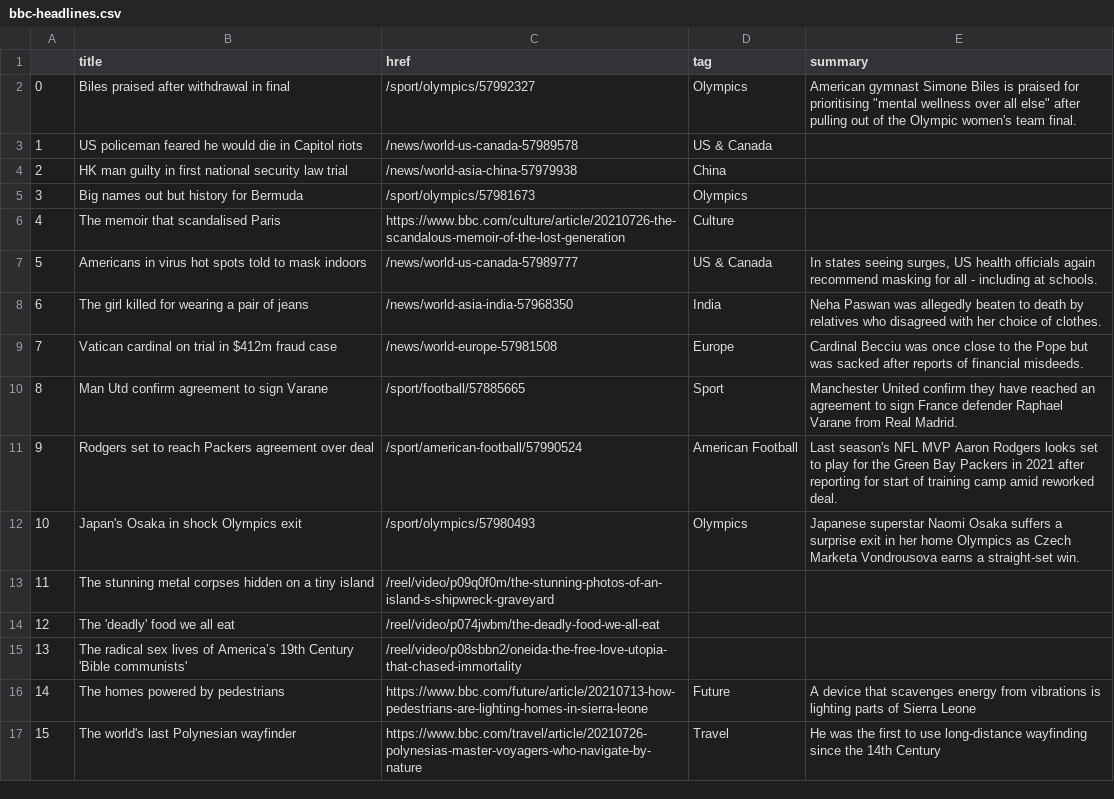
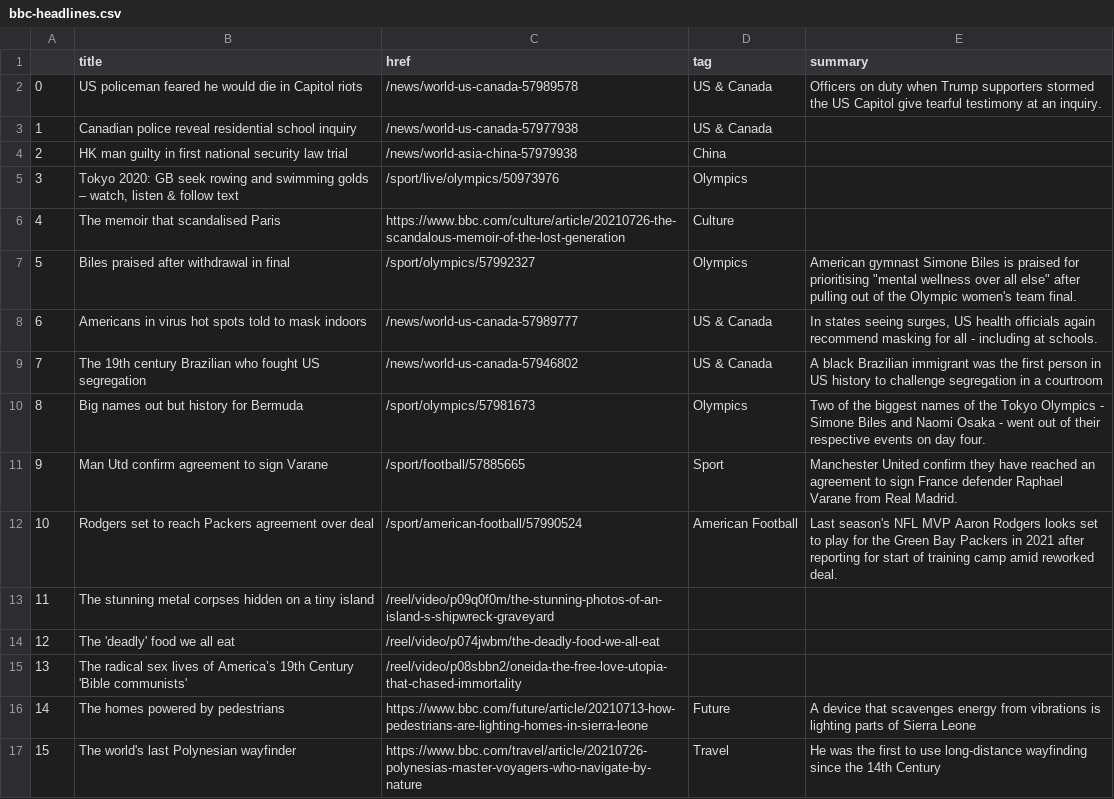
Before and after one commit to FraukeReyer/automatic-scraper, a CSV file: bbc-headlines.csv, drawn as a sheet; only a part is shown; the diff covers the shown part only.

```diff
--- a/bbc-headlines.csv
+++ b/bbc-headlines.csv
@@ -1,13 +1,13 @@
 ,title,href,tag,summary
-0,Biles praised after withdrawal in final,/sport/olympics/57992327,Olympics,"American gymnast Simone Biles is praised for prioritising ""mental wellness over all else"" after pulling out of the Olympic women's team final."
-1,US policeman feared he would die in Capitol riots,/news/world-us-canada-57989578,US & Canada,
+0,US policeman feared he would die in Capitol riots,/news/world-us-canada-57989578,US & Canada,Officers on duty when Trump supporters stormed the US Capitol give tearful testimony at an inquiry.
+1,Canadian police reveal residential school inquiry,/news/world-us-canada-57977938,US & Canada,
 2,HK man guilty in first national security law trial,/news/world-asia-china-57979938,China,
-3,Big names out but history for Bermuda,/sport/olympics/57981673,Olympics,
+3,"Tokyo 2020: GB seek rowing and swimming golds – watch, listen & follow text",/sport/live/olympics/50973976,Olympics,
 4,The memoir that scandalised Paris,https://www.bbc.com/culture/article/20210726-the-scandalous-memoir-of-the-lost-generation,Culture,
-5,Americans in virus hot spots told to mask indoors,/news/world-us-canada-57989777,US & Canada,"In states seeing surges, US health officials again recommend masking for all - including at schools."
-6,The girl killed for wearing a pair of jeans,/news/world-asia-india-57968350,India,Neha Paswan was allegedly beaten to death by relatives who disagreed with her choice of clothes.
-7,Vatican cardinal on trial in $412m fraud case,/news/world-europe-57981508,Europe,Cardinal Becciu was once close to the Pope but was sacked after reports of financial misdeeds.
-8,Man Utd confirm agreement to sign Varane,/sport/football/57885665,Sport,Manchester United confirm they have reached an agreement to sign France defender Raphael Varane from Real Madrid.
-9,Rodgers set to reach Packers agreement over deal,/sport/american-football/57990524,American Football,Last season's NFL MVP Aaron Rodgers looks set to play for the Green Bay Packers in 2021 after reporting for start of training camp amid reworked deal.
-10,Japan's Osaka in shock Olympics exit,/sport/olympics/57980493,Olympics,Japanese superstar Naomi Osaka suffers a surprise exit in her home Olympics as Czech Marketa Vondrousova earns a straight-set win.
+5,Biles praised after withdrawal in final,/sport/olympics/57992327,Olympics,"American gymnast Simone Biles is praised for prioritising ""mental wellness over all else"" after pulling out of the Olympic women's team final."
+6,Americans in virus hot spots told to mask indoors,/news/world-us-canada-57989777,US & Canada,"In states seeing surges, US health officials again recommend masking for all - including at schools."
+7,The 19th century Brazilian who fought US segregation,/news/world-us-canada-57946802,US & Canada,A black Brazilian immigrant was the first person in US history to challenge segregation in a courtroom
+8,Big names out but history for Bermuda,/sport/olympics/57981673,Olympics,Two of the biggest names of the Tokyo Olympics - Simone Biles and Naomi Osaka - went out of their respective events on day four.
+9,Man Utd confirm agreement to sign Varane,/sport/football/57885665,Sport,Manchester United confirm they have reached an agreement to sign France defender Raphael Varane from Real Madrid.
+10,Rodgers set to reach Packers agreement over deal,/sport/american-football/57990524,American Football,Last season's NFL MVP Aaron Rodgers looks set to play for the Green Bay Packers in 2021 after reporting for start of training camp amid reworked deal.
 11,The stunning metal corpses hidden on a tiny island,/reel/video/p09q0f0m/the-stunning-photos-of-an-island-s-shipwreck-graveyard,,
```
Also changed, not shown: 11 edited cells elsewhere in this file.
